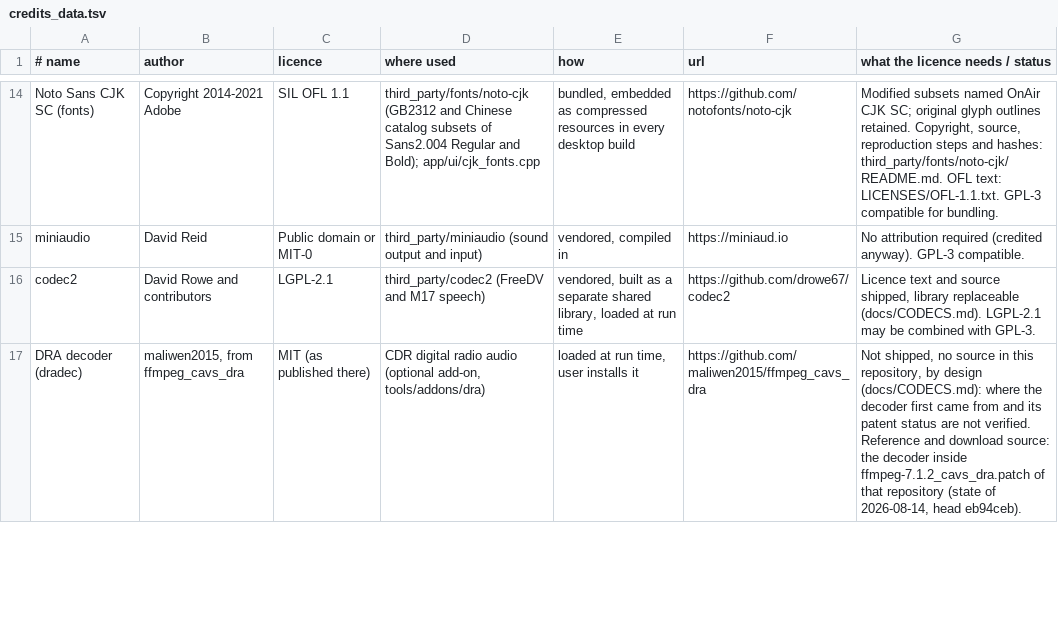
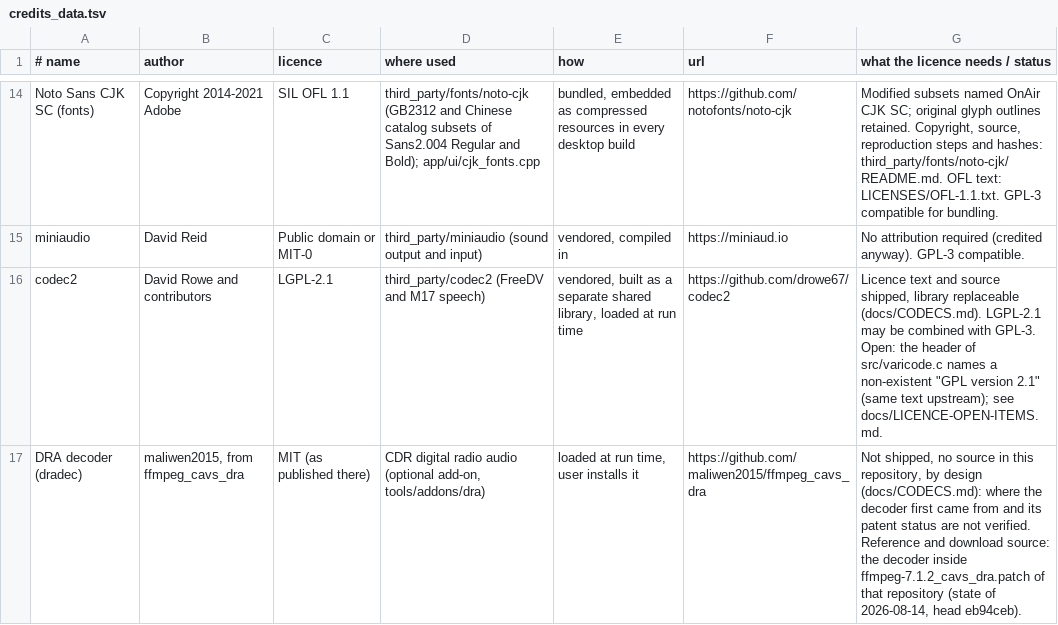
Before and after one commit to adswill/OnAir, a TSV file: tools/credits_data.tsv, drawn as a sheet; only a part is shown, gaps mark what is left out; the diff covers the shown part only.

```diff
--- a/tools/credits_data.tsv
+++ b/tools/credits_data.tsv
@@ -15,3 +15,3 @@ Noto Sans CJK SC (fonts)	Copyright 2014-2021 Adobe	SIL OFL 1.1	third_party/fonts
 miniaudio	David Reid	Public domain or MIT-0	third_party/miniaudio (sound output and input)	vendored, compiled in	https://miniaud.io	No attribution required (credited anyway). GPL-3 compatible.
-codec2	David Rowe and contributors	LGPL-2.1	third_party/codec2 (FreeDV and M17 speech)	vendored, built as a separate shared library, loaded at run time	https://github.com/drowe67/codec2	Licence text and source shipped, library replaceable (docs/CODECS.md). LGPL-2.1 may be combined with GPL-3.
+codec2	David Rowe and contributors	LGPL-2.1	third_party/codec2 (FreeDV and M17 speech)	vendored, built as a separate shared library, loaded at run time	https://github.com/drowe67/codec2	Licence text and source shipped, library replaceable (docs/CODECS.md). LGPL-2.1 may be combined with GPL-3. Open: the header of src/varicode.c names a non-existent "GPL version 2.1" (same text upstream); see docs/LICENCE-OPEN-ITEMS.md.
 DRA decoder (dradec)	maliwen2015, from ffmpeg_cavs_dra	MIT (as published there)	CDR digital radio audio (optional add-on, tools/addons/dra)	loaded at run time, user installs it	https://github.com/maliwen2015/ffmpeg_cavs_dra	Not shipped, no source in this repository, by design (docs/CODECS.md): where the decoder first came from and its patent status are not verified. Reference and download source: the decoder inside ffmpeg-7.1.2_cavs_dra.patch of that repository (state of 2026-08-14, head eb94ceb).
```
Also changed, not shown: 5 edited cells elsewhere in this file, 5 other files.
